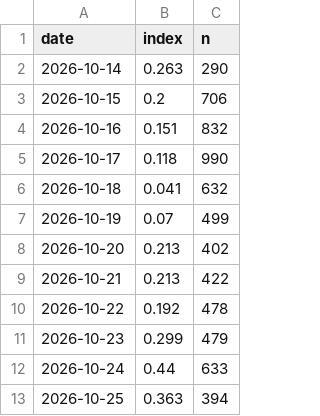
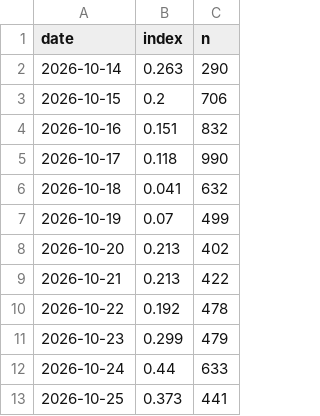
Before and after one commit to raspos/bokwatch, a CSV file: data/qual_history.csv, drawn as a sheet.

```diff
--- a/data/qual_history.csv
+++ b/data/qual_history.csv
@@ -12,2 +12,2 @@ date,index,n
 2026-10-24,0.44,633
-2026-10-25,0.363,394
+2026-10-25,0.373,441
```
Also changed, not shown: data/signal_history.csv, 8 other files.
